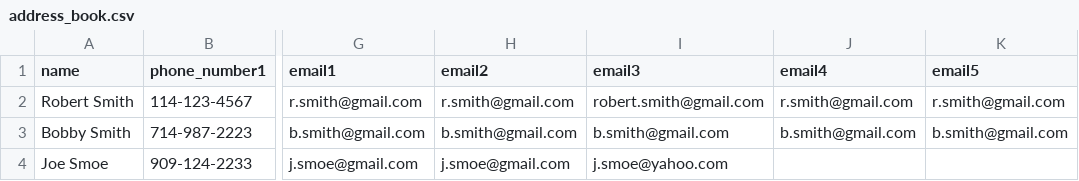
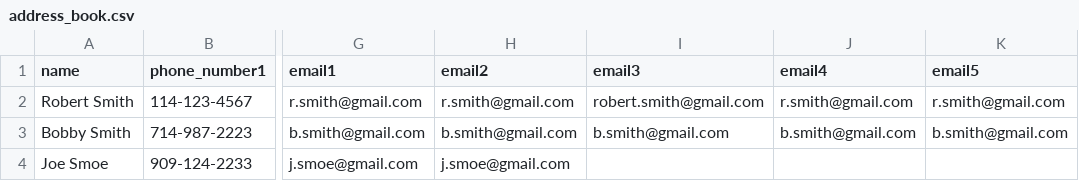
Before and after one commit to Flootah/CS2600-Project3, a CSV file: address_book.csv, drawn as a sheet; only a part is shown, gaps mark what is left out; the diff names each change by its address in the sheet, - before the commit and + after, or states it on an @@ line.

Commit message:
modified csv

```diff
--- a/address_book.csv
+++ b/address_book.csv
-I4 (email3): j.smoe@yahoo.com
+I4 (email3): (empty)
```
